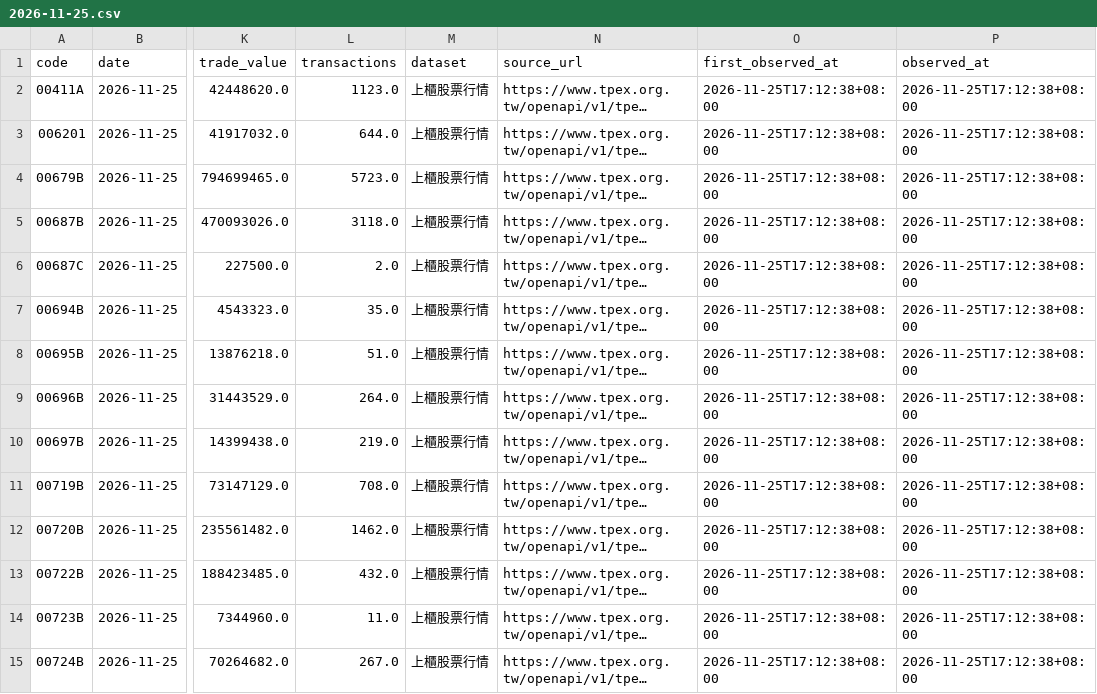
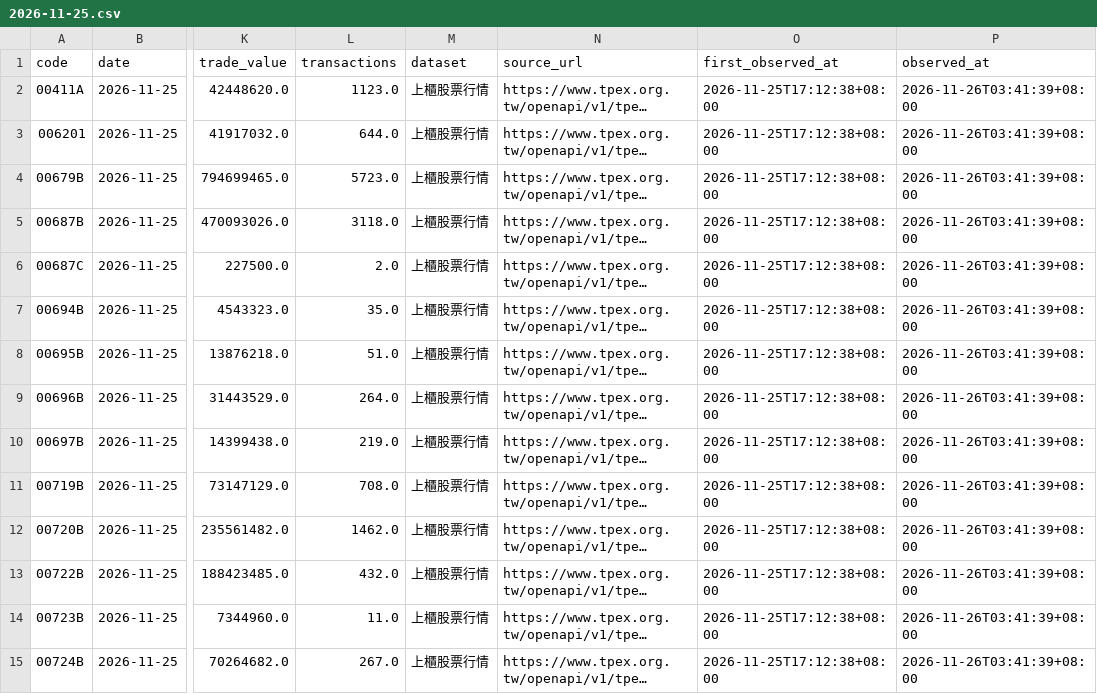
Before and after one commit to breezeflow-tw/breezeflow-data, a CSV file: data/history/exchange_daily/2026-11-25.csv, drawn as a sheet; only a part is shown, gaps mark what is left out; long unchanged cells end in …; the diff covers the shown part only; the diff names each change by its address in the sheet, - before the commit and + after, or states it on an @@ line.

```diff
--- a/data/history/exchange_daily/2026-11-25.csv
+++ b/data/history/exchange_daily/2026-11-25.csv
-P2:P15 (observed_at): 2026-11-25T17:12:38+08:00
+P2:P15 (observed_at): 2026-11-26T03:41:39+08:00
```
Also changed, not shown: 104 edited cells elsewhere in this file, data/history/daily/2026-11-24.csv, data/history/daily/2026-11-25.csv, 17 other files.
